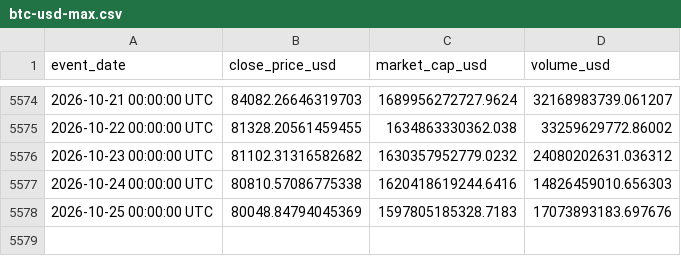
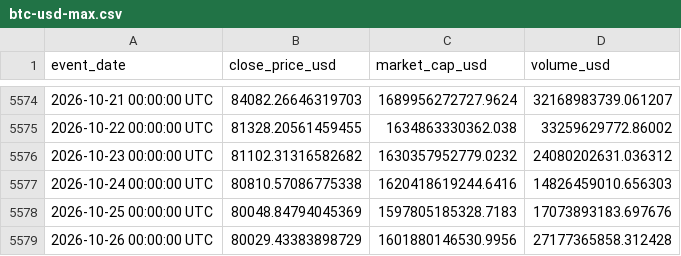
Before and after one commit to cryptomarkettrack/btc500, a CSV file: btc-usd-max.csv, drawn as a sheet; only a part is shown, gaps mark what is left out; the diff names each change by its address in the sheet, - before the commit and + after, or states it on an @@ line.

Commit message:
growth: refresh the daily price archive
Preflight appended rows through 2026-10-26 in public/btc-usd-max.csv and the root copy.

Automated by scripts/autonomous/refresh-archive.mjs (overlap-validated against the existing rows).

```diff
--- a/btc-usd-max.csv
+++ b/btc-usd-max.csv
+row 5579: 2026-10-26 00:00:00 UTC | 80029.43383898729 | 1601880146530.9956 | 27177365858.312428
```
Also changed, not shown: public/btc-usd-max.csv.
